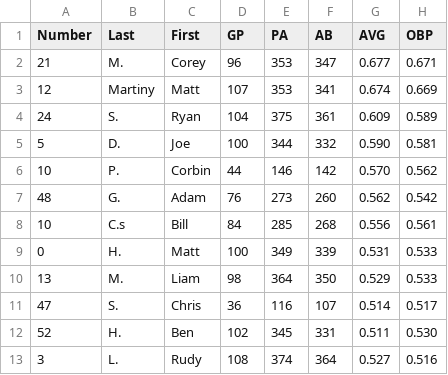
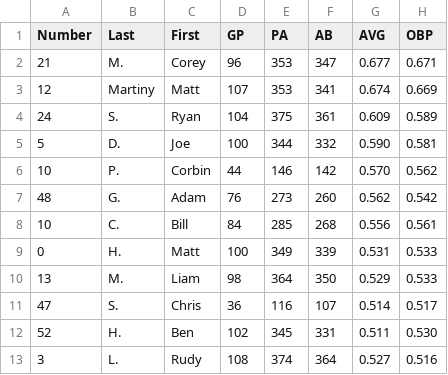
Before and after one commit to mattmartiny/slowpitch-performance-lab, a CSV file: slowpitch-ui/public/sample-data.csv, drawn as a sheet; only a part is shown; the diff names each change by its address in the sheet, - before the commit and + after, or states it on an @@ line.

Commit message:
fix: correct formatting of player name in sample-data.csv for consistency

```diff
--- a/slowpitch-ui/public/sample-data.csv
+++ b/slowpitch-ui/public/sample-data.csv
-B8 (Last): C.s
+B8 (Last): C.
```
